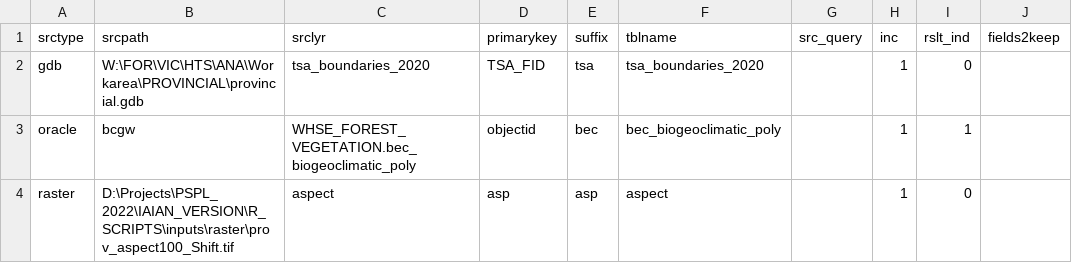
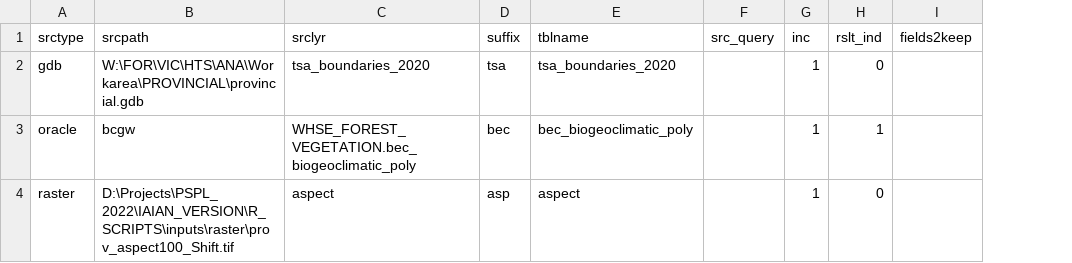
Before and after one commit to bcgov/FAIB_DADMTOOLS, a CSV file: inputsDatasets2load2PG.csv, drawn as a sheet; the diff names each change by its address in the sheet, - before the commit and + after, or states it on an @@ line.

```diff
--- a/inputsDatasets2load2PG.csv
+++ b/inputsDatasets2load2PG.csv
-column D (primarykey), rows 2-4: TSA_FID | objectid | asp
```
Also changed, not shown: 4 other files.
